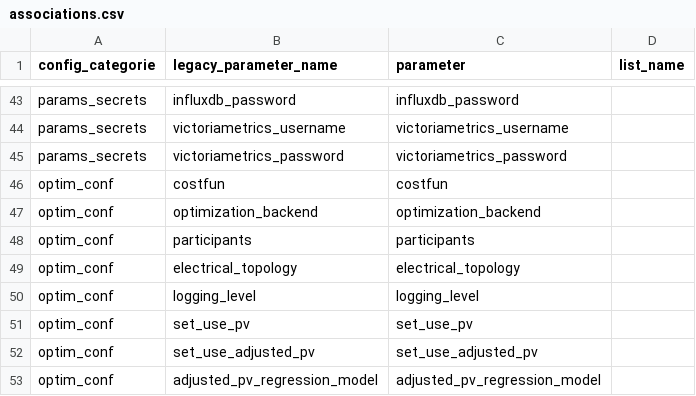
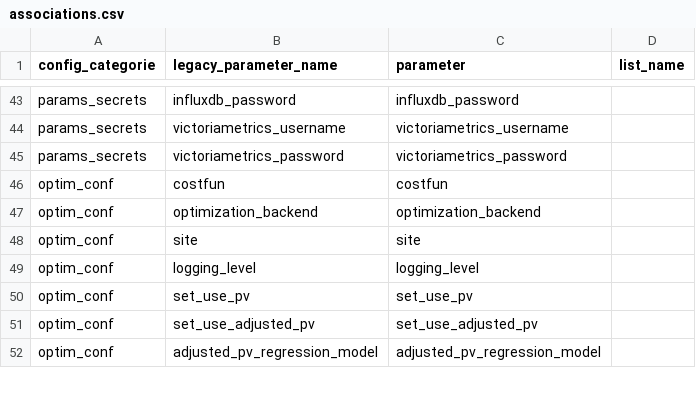
Before and after one commit to davidusb-geek/emhass, a CSV file: src/emhass/data/associations.csv, drawn as a sheet; only a part is shown, gaps mark what is left out.

```diff
--- a/src/emhass/data/associations.csv
+++ b/src/emhass/data/associations.csv
@@ -47,4 +47,3 @@ optim_conf,costfun,costfun
 optim_conf,optimization_backend,optimization_backend
-optim_conf,participants,participants
-optim_conf,electrical_topology,electrical_topology
+optim_conf,site,site
 optim_conf,logging_level,logging_level
```
Also changed, not shown: 9 other files.
